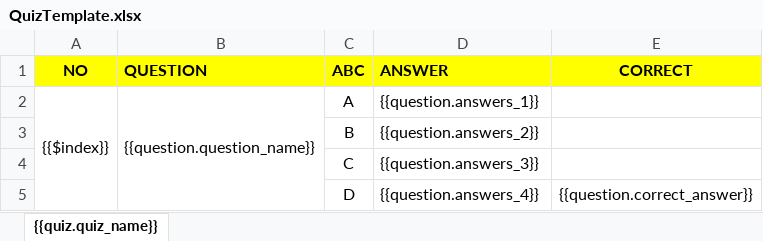
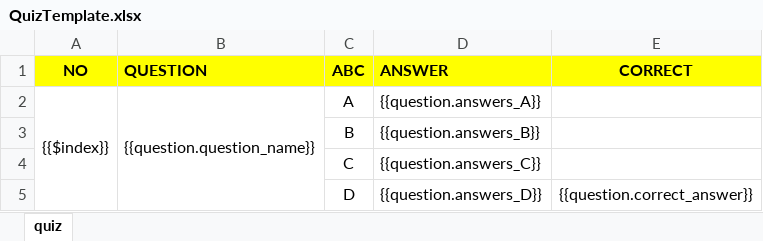
Before and after one commit to chuquan22/CurriculumManagementSystem_BE, an Excel workbook: CurriculumManagementSystemWebAPI/QuizTemplate.xlsx, sheet quiz, drawn as a sheet; values as stored, in another font and other column widths than the file's, no borders; the diff names each change by its address in the sheet, - before the commit and + after, or states it on an @@ line.

Commit message:
export quiz

```diff
--- a/CurriculumManagementSystemWebAPI/QuizTemplate.xlsx (sheet quiz)
+++ b/CurriculumManagementSystemWebAPI/QuizTemplate.xlsx (sheet quiz)
-sheet tab: {{quiz.quiz_name}}
+sheet tab: quiz
-D2 (ANSWER): {{question.answers_1}}
+D2 (ANSWER): {{question.answers_A}}
-D3 (ANSWER): {{question.answers_2}}
+D3 (ANSWER): {{question.answers_B}}
-D4 (ANSWER): {{question.answers_3}}
+D4 (ANSWER): {{question.answers_C}}
-D5 (ANSWER): {{question.answers_4}}
+D5 (ANSWER): {{question.answers_D}}
```
Also changed, not shown: 5 other files.
